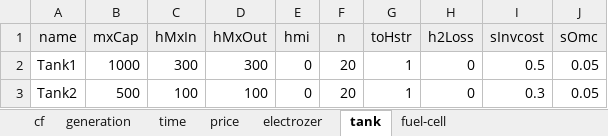
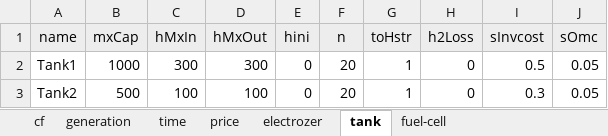
Before and after one commit to marek-iiasa/yayue, an Excel workbook: models/matouqin/Data/dat1.xlsx, sheet tank, drawn as a sheet; values as stored, in another font and other column widths than the file's, no borders; the diff names each change by its address in the sheet, - before the commit and + after, or states it on an @@ line.

```diff
--- a/models/matouqin/Data/dat1.xlsx (sheet tank)
+++ b/models/matouqin/Data/dat1.xlsx (sheet tank)
-E1: hmi
+E1: hini
```
Also changed, not shown: sheet electrozer.
